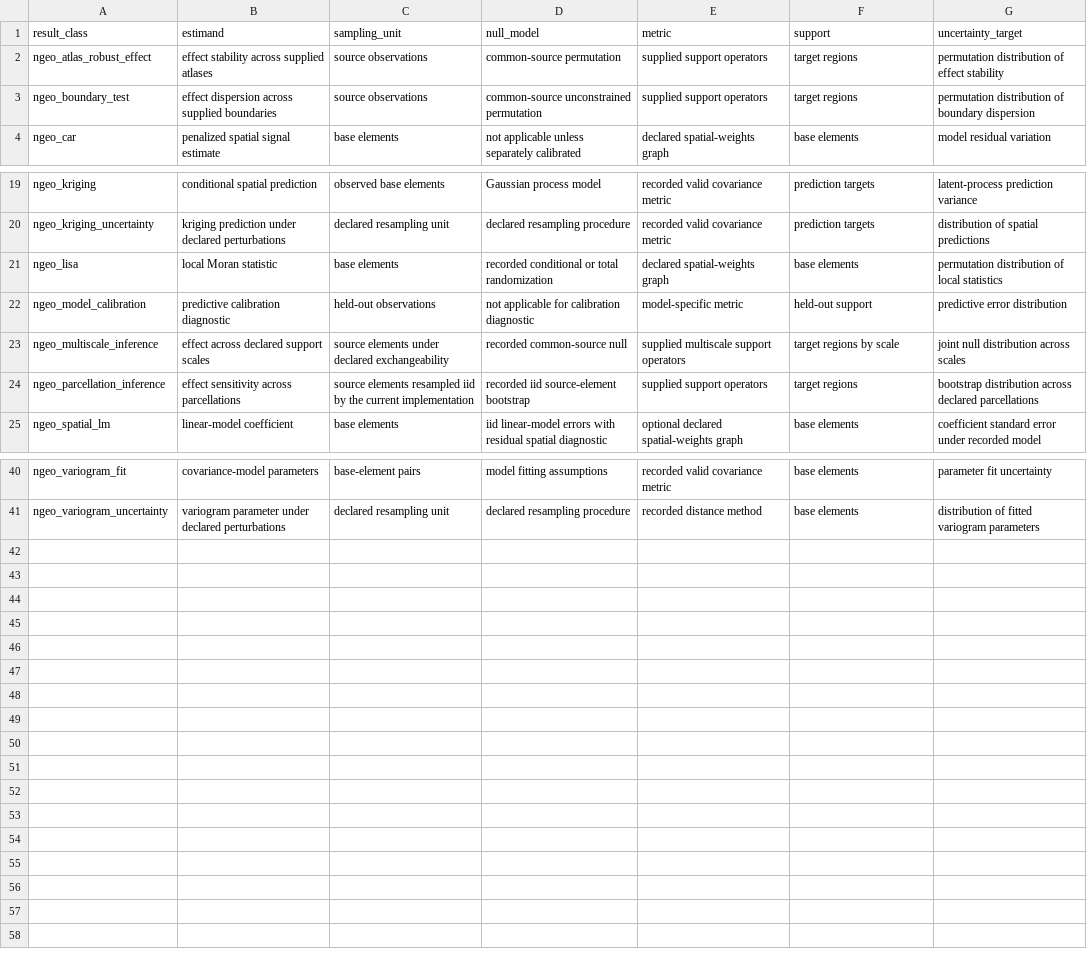
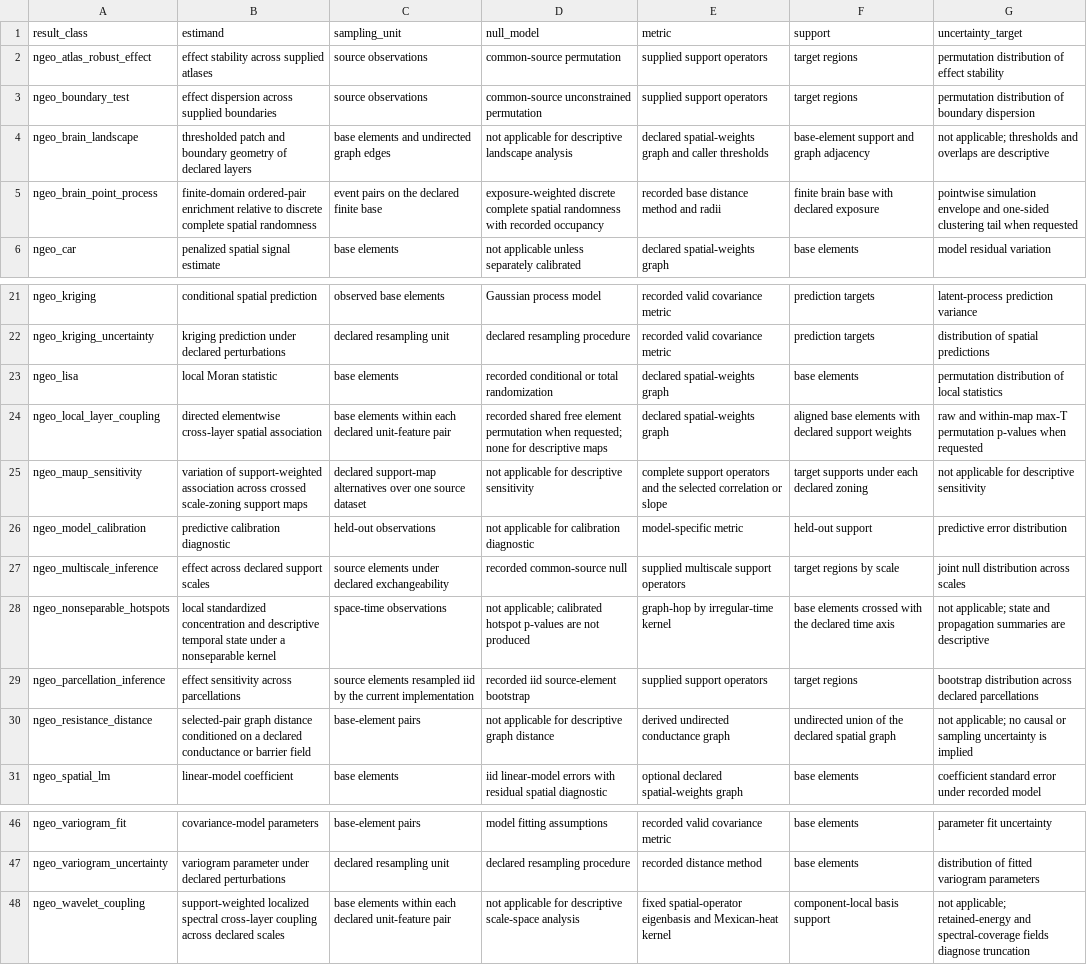
Before and after one commit to zh1peng/neurogeo, a CSV file: inst/spec/inference-contracts-6.0.csv, drawn as a sheet; only a part is shown, gaps mark what is left out.

```diff
--- a/inst/spec/inference-contracts-6.0.csv
+++ b/inst/spec/inference-contracts-6.0.csv
@@ -3,2 +3,4 @@ ngeo_atlas_robust_effect,effect stability across supplied atlases,source observa
 ngeo_boundary_test,effect dispersion across supplied boundaries,source observations,common-source unconstrained permutation,supplied support operators,target regions,permutation distribution of boundary dispersion
+ngeo_brain_landscape,thresholded patch and boundary geometry of declared layers,base elements and undirected graph edges,not applicable for descriptive landscape analysis,declared spatial-weights graph and caller thresholds,base-element support and graph adjacency,not applicable; thresholds and overlaps are descriptive
+ngeo_brain_point_process,finite-domain ordered-pair enrichment relative to discrete complete spatial randomness,event pairs on the declared finite base,exposure-weighted discrete complete spatial randomness with recorded occupancy,recorded base distance method and radii,finite brain base with declared exposure,pointwise simulation envelope and one-sided clustering tail when requested
 ngeo_car,penalized spatial signal estimate,base elements,not applicable unless separately calibrated,declared spatial-weights graph,base elements,model residual variation
@@ -21,5 +23,9 @@ ngeo_kriging_uncertainty,kriging prediction under declared perturbations,declare
 ngeo_lisa,local Moran statistic,base elements,recorded conditional or total randomization,declared spatial-weights graph,base elements,permutation distribution of local statistics
+ngeo_local_layer_coupling,directed elementwise cross-layer spatial association,base elements within each declared unit-feature pair,recorded shared free element permutation when requested; none for descriptive maps,declared spatial-weights graph,aligned base elements with declared support weights,raw and within-map max-T permutation p-values when requested
+ngeo_maup_sensitivity,variation of support-weighted association across crossed scale-zoning support maps,declared support-map alternatives over one source dataset,not applicable for descriptive sensitivity,complete support operators and the selected correlation or slope,target supports under each declared zoning,not applicable for descriptive sensitivity
 ngeo_model_calibration,predictive calibration diagnostic,held-out observations,not applicable for calibration diagnostic,model-specific metric,held-out support,predictive error distribution
 ngeo_multiscale_inference,effect across declared support scales,source elements under declared exchangeability,recorded common-source null,supplied multiscale support operators,target regions by scale,joint null distribution across scales
+ngeo_nonseparable_hotspots,local standardized concentration and descriptive temporal state under a nonseparable kernel,space-time observations,not applicable; calibrated hotspot p-values are not produced,graph-hop by irregular-time kernel,base elements crossed with the declared time axis,not applicable; state and propagation summaries are descriptive
 ngeo_parcellation_inference,effect sensitivity across parcellations,source elements resampled iid by the current implementation,recorded iid source-element bootstrap,supplied support operators,target regions,bootstrap distribution across declared parcellations
+ngeo_resistance_distance,selected-pair graph distance conditioned on a declared conductance or barrier field,base-element pairs,not applicable for descriptive graph distance,derived undirected conductance graph,undirected union of the declared spatial graph,not applicable; no causal or sampling uncertainty is implied
 ngeo_spatial_lm,linear-model coefficient,base elements,iid linear-model errors with residual spatial diagnostic,optional declared spatial-weights graph,base elements,coefficient standard error under recorded model
@@ -41 +47,2 @@ ngeo_variogram_fit,covariance-model parameters,base-element pairs,model fitting
 ngeo_variogram_uncertainty,variogram parameter under declared perturbations,declared resampling unit,declared resampling procedure,recorded distance method,base elements,distribution of fitted variogram parameters
+ngeo_wavelet_coupling,support-weighted localized spectral cross-layer coupling across declared scales,base elements within each declared unit-feature pair,not applicable for descriptive scale-space analysis,fixed spatial-operator eigenbasis and Mexican-heat kernel,component-local basis support,not applicable; retained-energy and spectral-coverage fields diagnose truncation
```
Also changed, not shown: inst/spec/api-lifecycle-6.0.csv, inst/spec/documentation-manifest-6.0.csv, 51 other files.
